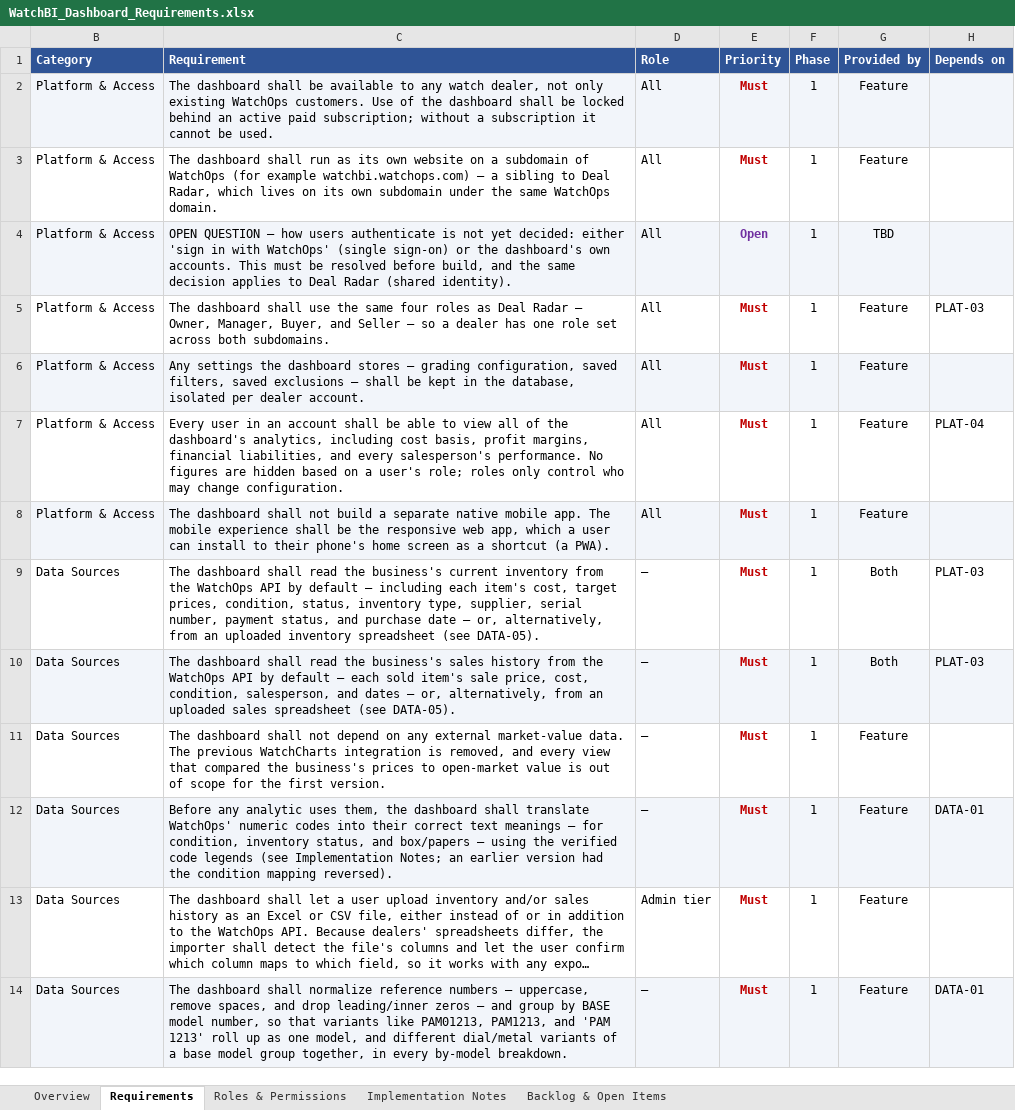
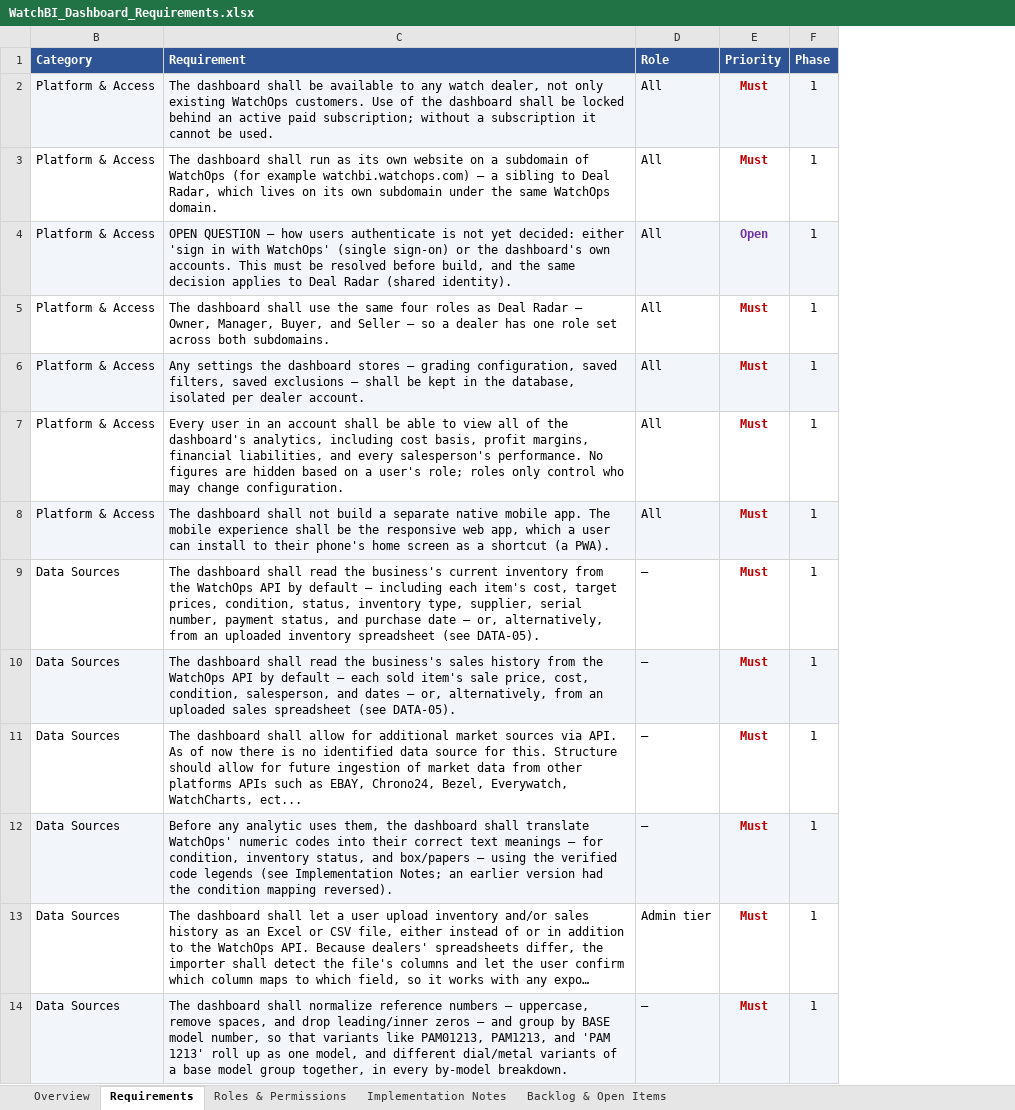
Before and after one commit to MJYassine/watchbi-app, an Excel workbook: WatchBI_Dashboard_Requirements.xlsx, sheet Requirements, drawn as a sheet; only a part is shown; long unchanged cells end in …; values as stored, in another font and other column widths than the file's, no borders; the diff names each change by its address in the sheet, - before the commit and + after, or states it on an @@ line.

```diff
--- a/WatchBI_Dashboard_Requirements.xlsx (sheet Requirements)
+++ b/WatchBI_Dashboard_Requirements.xlsx (sheet Requirements)
@@ column G (Provided by) hidden, rows 2-14: Feature | Feature | TBD | Feature | Feature | Feature | Feature | Both | Both | Feature | Feature | Feature | Feature @@
@@ column H (Depends on) hidden, rows 5-14: PLAT-03 |  | PLAT-04 |  | PLAT-03 | PLAT-03 |  | DATA-01 |  | DATA-01 @@
-C11 (Requirement): …dashboard shall not depend on any external market-value data. The previous WatchCharts integration is removed, and every view that compared the business's prices to open-market value is out of scope for the first version.
+C11 (Requirement): …dashboard shall allow for additional market sources via API. As of now there is no identified data source for this. Structure should allow for future ingestion of market data from other platforms APIs such as EBAY, Chrono24, Bezel, Everywatch, WatchCharts, ect...
```
Also changed, not shown: 1 other file.
